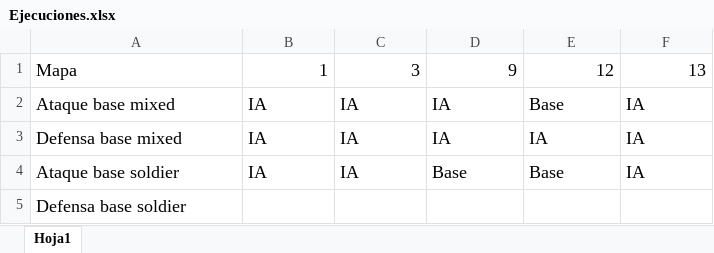
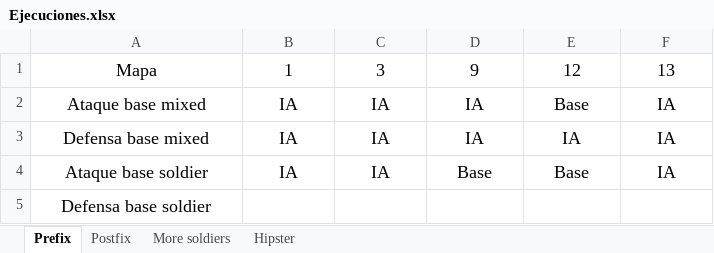
Before and after one commit to Sumolari/jgomas, an Excel workbook: Ejecuciones.xlsx, sheet Prefix, drawn as a sheet; values as stored, in another font and other column widths than the file's, no borders; the diff names each change by its address in the sheet, - before the commit and + after, or states it on an @@ line.

```diff
--- a/Ejecuciones.xlsx (sheet Prefix)
+++ b/Ejecuciones.xlsx (sheet Prefix)
-sheet tab: Hoja1
+sheet tab: Prefix
+sheet tab: Postfix
+sheet tab: More soldiers
+sheet tab: Hipster
-A1 alignment: left
+A1 alignment: center
-B1:F1 alignment: right
+B1:F1 alignment: center
-A2:F4 alignment: left
+A2:F4 alignment: center
-A5 alignment: left
+A5 alignment: center
```
